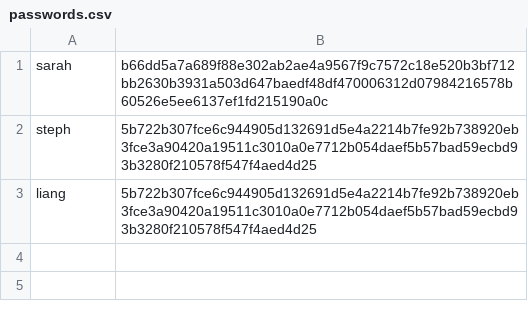
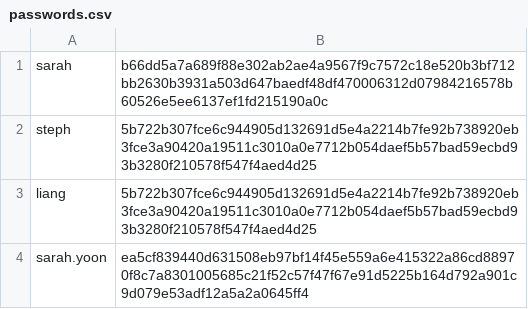
Before and after one commit to syoon123/mini-login, a CSV file: data/passwords.csv, drawn as a sheet; the diff names each change by its address in the sheet, - before the commit and + after, or states it on an @@ line.

```diff
--- a/data/passwords.csv
+++ b/data/passwords.csv
+row 4: sarah.yoon | ea5cf839440d631508eb97bf14f45e559a6e415322a86cd88970f8c7a8301005685c21f52c57f47f67e91d5225b164d792a901c9d079e53adf12a5a2a0645ff4
```
Also changed, not shown: 1 other file.
